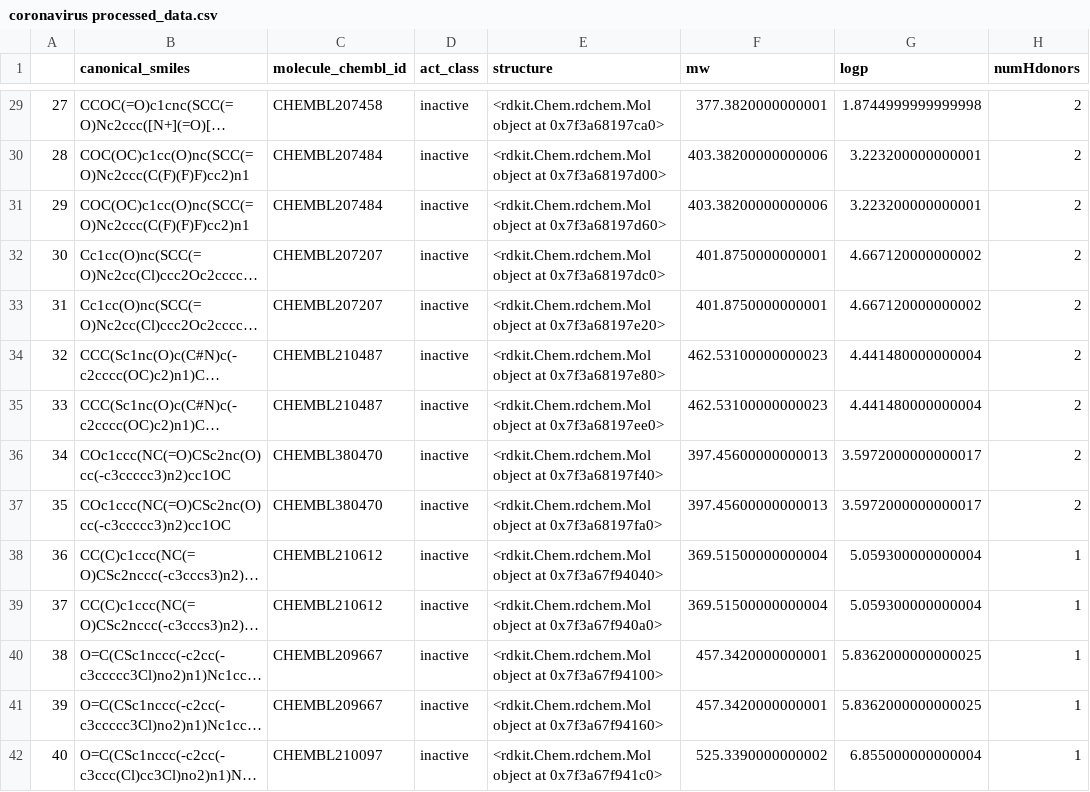
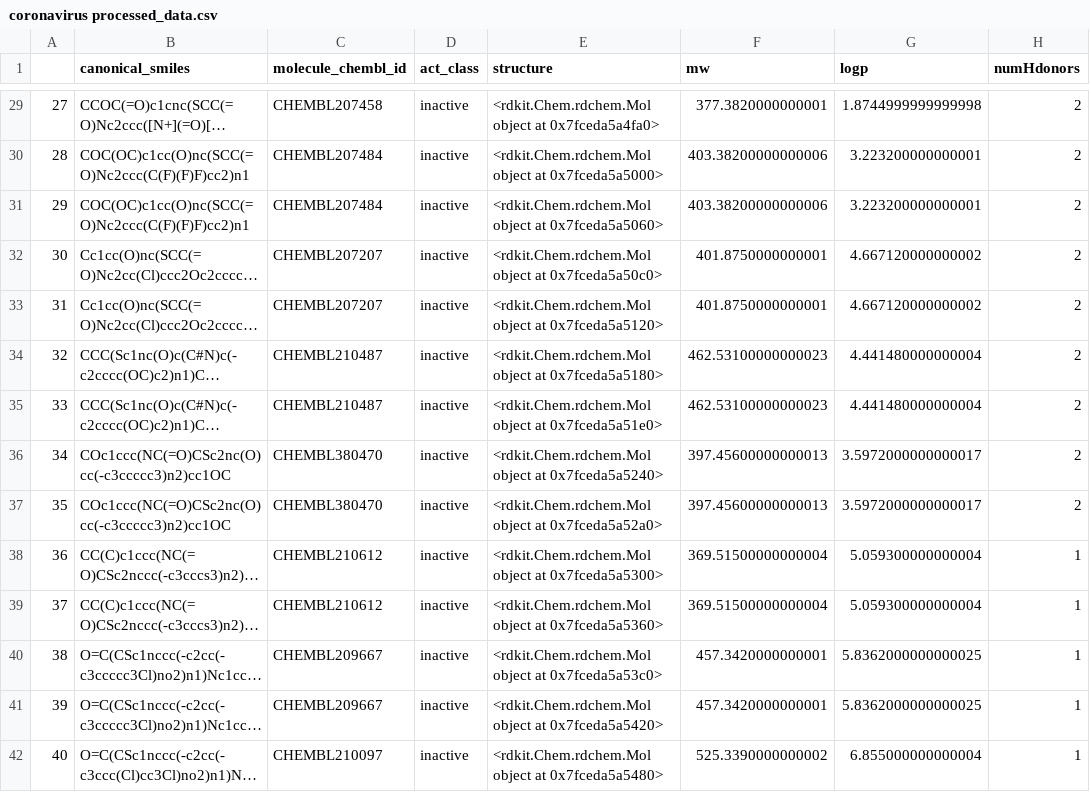
Before and after one commit to Tom-Whittington/bioinformatics_tutorial, a CSV file: CSV/coronavirus processed_data.csv, drawn as a sheet; only a part is shown, gaps mark what is left out; long unchanged cells end in …; the diff covers the shown part only; the diff names each change by its address in the sheet, - before the commit and + after, or states it on an @@ line.

```diff
--- a/CSV/coronavirus processed_data.csv
+++ b/CSV/coronavirus processed_data.csv
-E29 (structure): …object at 0x7f3a68197ca0>
+E29 (structure): …object at 0x7fceda5a4fa0>
-E30 (structure): …object at 0x7f3a68197d00>
+E30 (structure): …object at 0x7fceda5a5000>
-E31 (structure): …object at 0x7f3a68197d60>
+E31 (structure): …object at 0x7fceda5a5060>
-E32 (structure): …object at 0x7f3a68197dc0>
+E32 (structure): …object at 0x7fceda5a50c0>
-E33 (structure): …object at 0x7f3a68197e20>
+E33 (structure): …object at 0x7fceda5a5120>
-E34 (structure): …object at 0x7f3a68197e80>
+E34 (structure): …object at 0x7fceda5a5180>
-E35 (structure): …object at 0x7f3a68197ee0>
+E35 (structure): …object at 0x7fceda5a51e0>
-E36 (structure): …object at 0x7f3a68197f40>
+E36 (structure): …object at 0x7fceda5a5240>
-E37 (structure): …object at 0x7f3a68197fa0>
+E37 (structure): …object at 0x7fceda5a52a0>
-E38 (structure): …object at 0x7f3a67f94040>
+E38 (structure): …object at 0x7fceda5a5300>
-E39 (structure): …object at 0x7f3a67f940a0>
+E39 (structure): …object at 0x7fceda5a5360>
-E40 (structure): …object at 0x7f3a67f94100>
+E40 (structure): …object at 0x7fceda5a53c0>
-E41 (structure): …object at 0x7f3a67f94160>
+E41 (structure): …object at 0x7fceda5a5420>
-E42 (structure): …object at 0x7f3a67f941c0>
+E42 (structure): …object at 0x7fceda5a5480>
```
Also changed, not shown: 119 edited cells elsewhere in this file, 5 other files.
